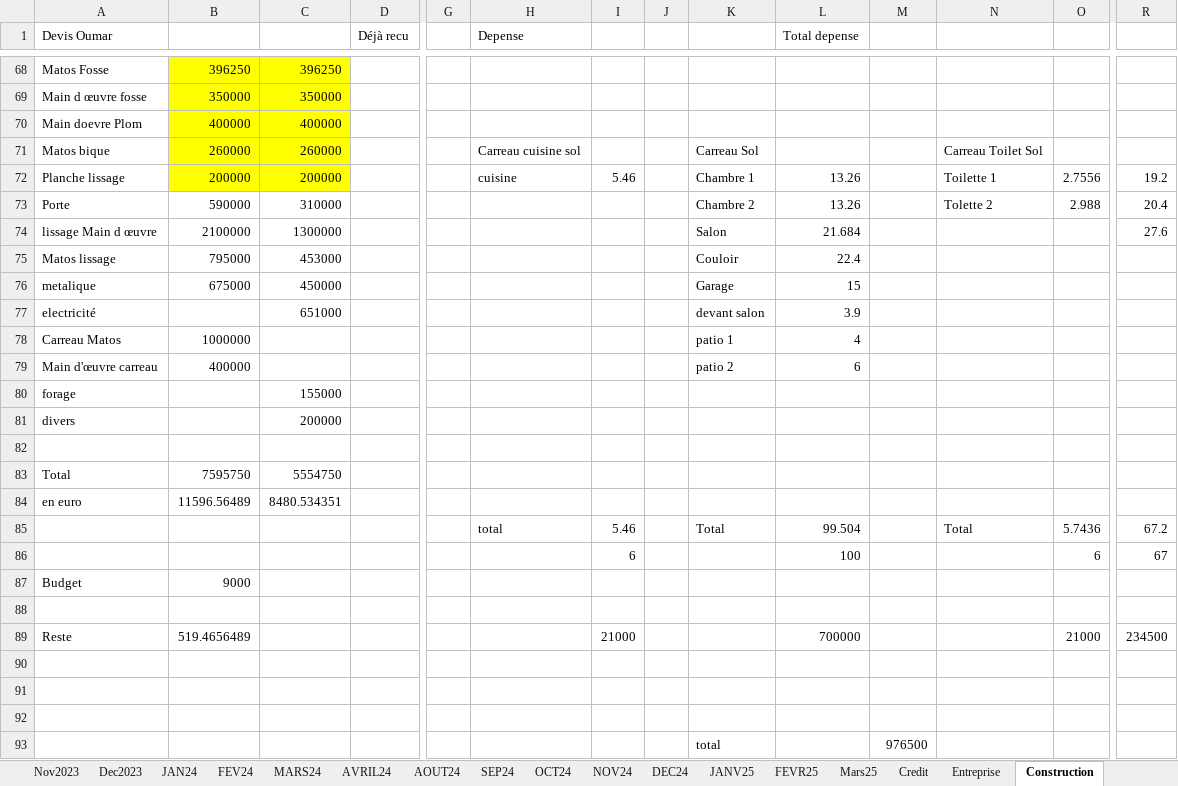
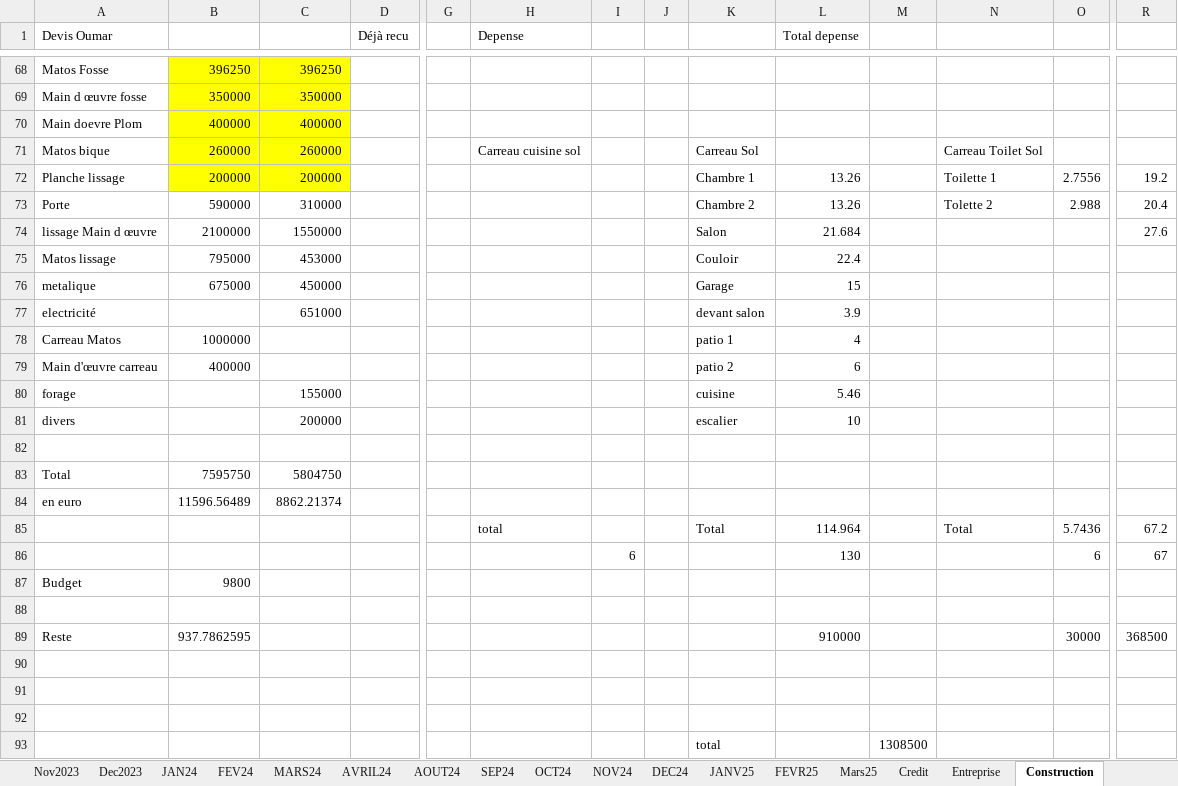
Before and after one commit to Aboudara/myDocs, an Excel workbook: Budget1.xlsx, sheet Construction, drawn as a sheet; only a part is shown, gaps mark what is left out; values as stored, in another font and other column widths than the file's, no borders; removed rows and columns are numbered as before the commit, all else as after; rows hold the shown columns only; the diff names each change by its address in the sheet, - before the commit and + after, or states it on an @@ line.

Commit message:
newgit docs11

```diff
--- a/Budget1.xlsx (sheet Construction)
+++ b/Budget1.xlsx (sheet Construction)
-H72 (Depense): cuisine
+H72 (Depense): (empty)
-I72: 5.46
+I72: (empty)
-C74: 1300000
+C74: 1550000
-K80: (empty)
+K80: cuisine
-L80 (Total depense): (empty)
+L80 (Total depense): 5.46
-K81: (empty)
+K81: escalier
-L81 (Total depense): (empty)
+L81 (Total depense): 10
-C83: 5554750
+C83: 5804750
-C84: 8480.534351
+C84: 8862.21374
-I85: 5.46
+I85: (empty)
-L85 (Total depense): 99.504
+L85 (Total depense): 114.964
-L86 (Total depense): 100
+L86 (Total depense): 130
-B87: 9000
+B87: 9800
-row 89: Reste | 519.4656489 |  |  |  |  | 21000 |  |  | 700000 |  |  | 21000 | 234500
+row 89: Reste | 937.7862595 |  |  |  |  |  |  |  | 910000 |  |  | 30000 | 368500
-M93: 976500
+M93: 1308500
```
Also changed, not shown: sheet Mars25.
